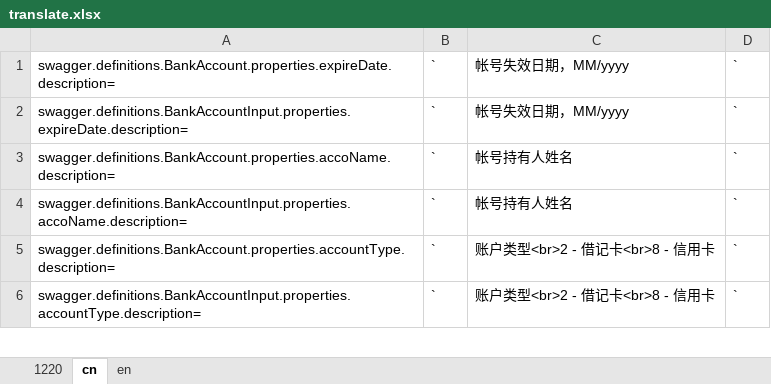
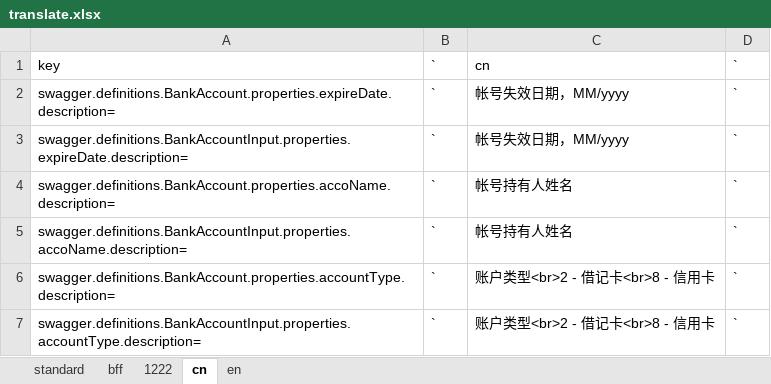
Before and after one commit to ShineXeBao/ebaocloud-li-docs-api, an Excel workbook: swagger/locales/translate.xlsx, sheet cn, drawn as a sheet; only a part is shown; values as stored, in another font and other column widths than the file's, no borders; the diff covers the shown part only; the diff names each change by its address in the sheet, - before the commit and + after, or states it on an @@ line.

```diff
--- a/swagger/locales/translate.xlsx (sheet cn)
+++ b/swagger/locales/translate.xlsx (sheet cn)
-sheet tab: 1220
+sheet tab: standard
+sheet tab: bff
+sheet tab: 1222
+row 1: key | ` | cn | `
```
Also changed, not shown: 233 added rows elsewhere in this sheet, sheet en, 21 other files.
